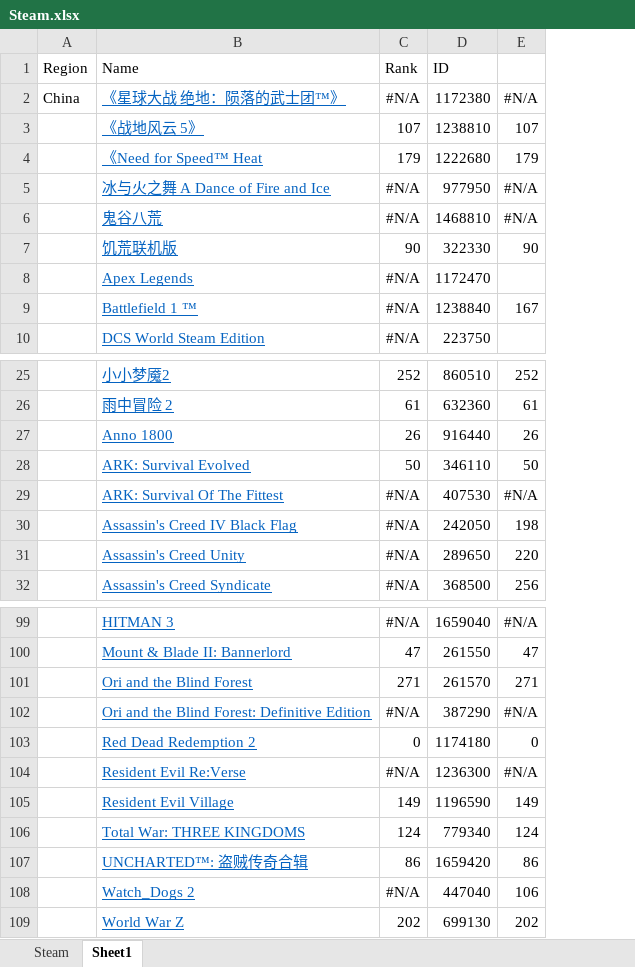
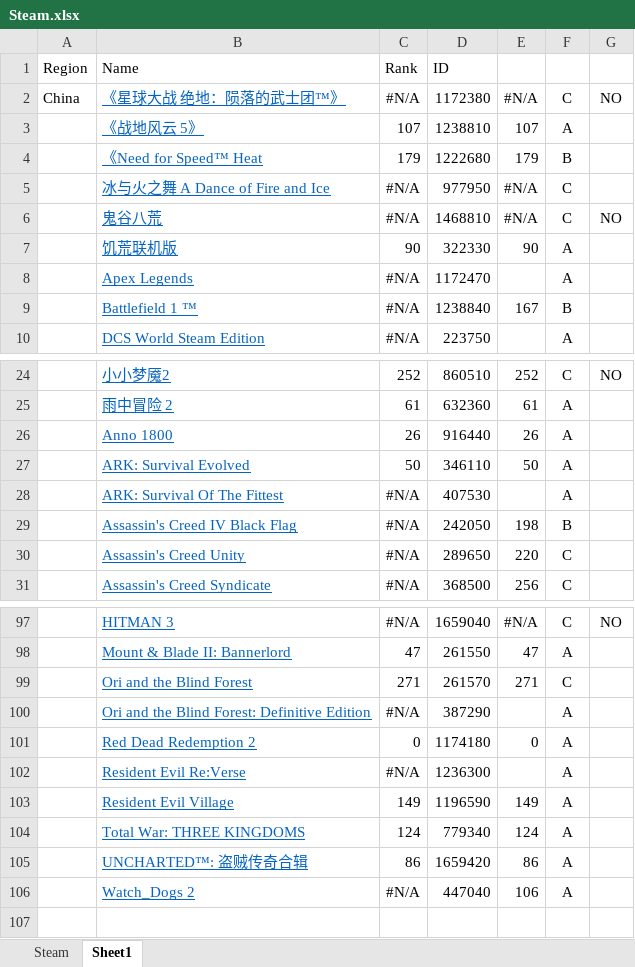
Before and after one commit to ByRandom1/Steam, an Excel workbook: Steam.xlsx, sheet Sheet1, drawn as a sheet; only a part is shown, gaps mark what is left out; values as stored, in another font and other column widths than the file's, no borders; removed rows and columns are numbered as before the commit, all else as after; the diff covers the shown part only; the diff names each change by its address in the sheet, - before the commit and + after, or states it on an @@ line.

```diff
--- a/Steam.xlsx (sheet Sheet1)
+++ b/Steam.xlsx (sheet Sheet1)
+column F, rows 2-10: C | A | B | C | C | A | A | B | A; rows 24-31: C | A | A | A | A | B | C | C; rows 97-106: C | A | C | A | A | A | A | A | A | A
+column G, rows 2-6: NO |  |  |  | NO; row 24: NO; row 97: NO
-E28: #N/A
+E28: (empty)
-E100: #N/A
+E100: (empty)
-E102: #N/A
+E102: (empty)
-row 109:  | World War Z | 202 | 699130 | 202
```
Also changed, not shown: 1 added row, 3 removed rows and 5 edited cells elsewhere in this sheet, sheet Steam, formulas that keep their value.
